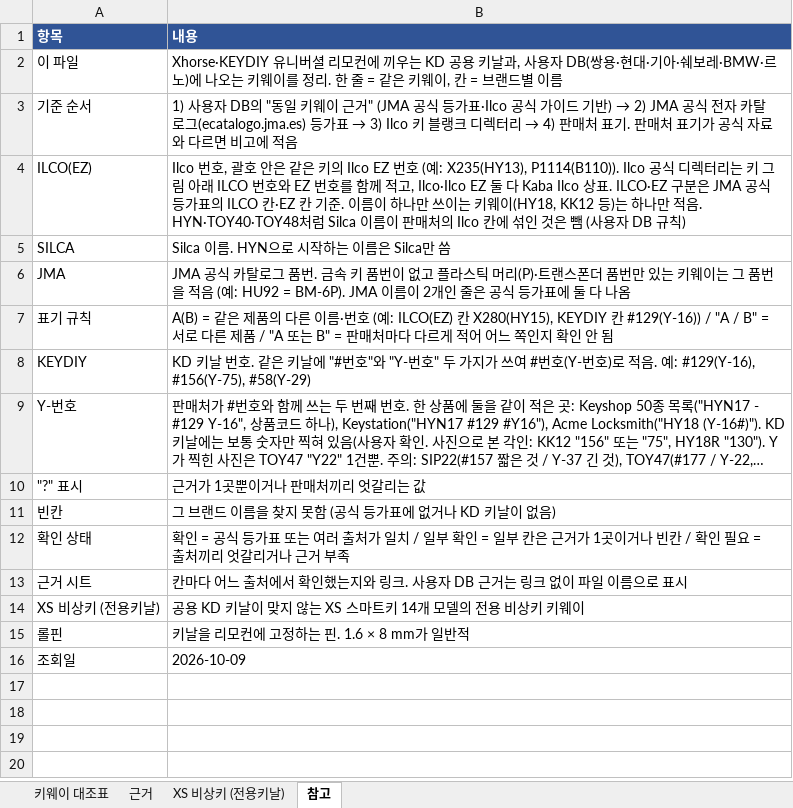
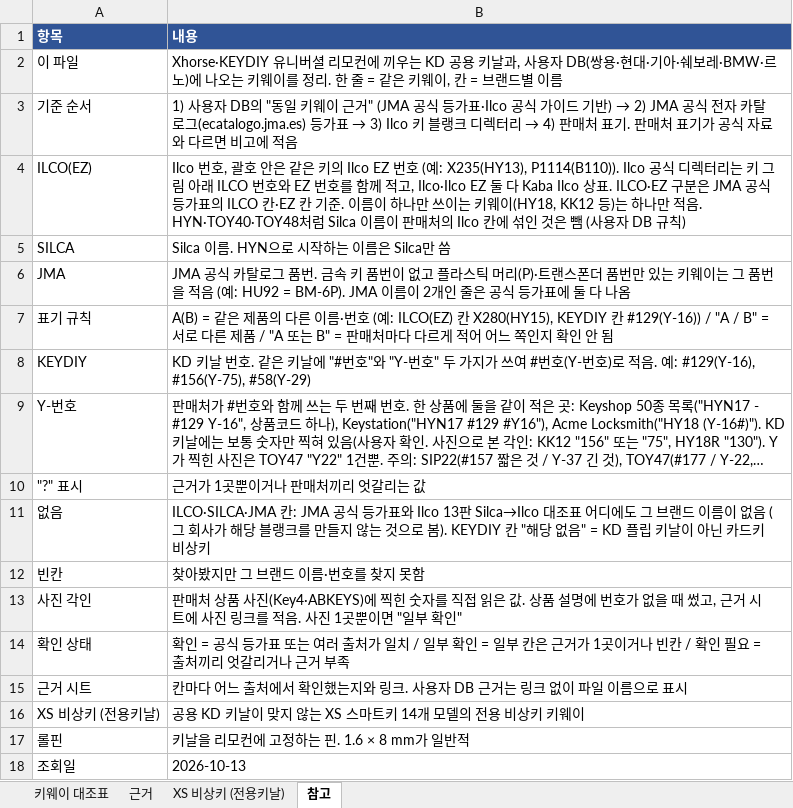
Before and after one commit to pegasusj8888-sudo/route, an Excel workbook: Xhorse_키날_비상키_목록.xlsx, sheet 참고, drawn as a sheet; long unchanged cells end in …; values as stored, in another font and other column widths than the file's, no borders; addresses are those after the commit; the diff names each change by its address in the sheet, - before the commit and + after, or states it on an @@ line.

```diff
--- a/Xhorse_키날_비상키_목록.xlsx (sheet 참고)
+++ b/Xhorse_키날_비상키_목록.xlsx (sheet 참고)
+row 11: 없음 | ILCO·SILCA·JMA 칸: JMA 공식 등가표와 Ilco 13판 Silca→Ilco 대조표 어디에도 그 브랜드 이름이 없음 (그 회사가 해당 블랭크를 만들지 않는 것으로 봄). KEYDIY 칸 "해당 없음" = KD 플립 키날이 아닌 카드키 비상키
-B12 (내용): 그 브랜드 이름을 찾지 못함 (공식 등가표에 없거나 KD 키날이 없음)
+B12 (내용): 찾아봤지만 그 브랜드 이름·번호를 찾지 못함
+row 13: 사진 각인 | 판매처 상품 사진(Key4·ABKEYS)에 찍힌 숫자를 직접 읽은 값. 상품 설명에 번호가 없을 때 썼고, 근거 시트에 사진 링크를 적음. 사진 1곳뿐이면 "일부 확인"
-B18 (내용): 2026-10-09
+B18 (내용): 2026-10-13
```
Also changed, not shown: sheet 근거, sheet 키웨이 대조표.
